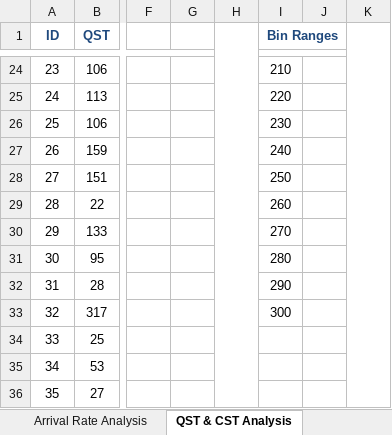
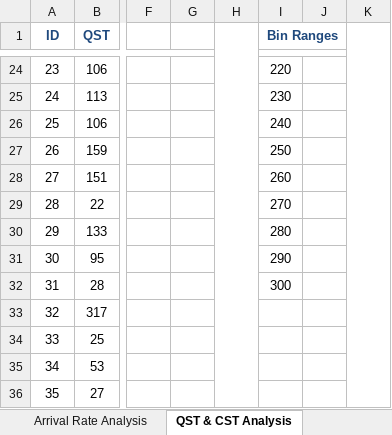
Before and after one commit to mshanoudy/CS1538-Project, an Excel workbook: data/RAW-DATA.xlsx, sheet QST & CST Analysis, drawn as a sheet; only a part is shown, gaps mark what is left out; values as stored, in another font and other column widths than the file's, no borders; charts and pictures not drawn; the diff covers the shown part only; the diff names each change by its address in the sheet, - before the commit and + after, or states it on an @@ line.

```diff
--- a/data/RAW-DATA.xlsx (sheet QST & CST Analysis)
+++ b/data/RAW-DATA.xlsx (sheet QST & CST Analysis)
-I24 (Bin Ranges): 210
+I24 (Bin Ranges): 220
-I25 (Bin Ranges): 220
+I25 (Bin Ranges): 230
-I26 (Bin Ranges): 230
+I26 (Bin Ranges): 240
-I27 (Bin Ranges): 240
+I27 (Bin Ranges): 250
-I28 (Bin Ranges): 250
+I28 (Bin Ranges): 260
-I29 (Bin Ranges): 260
+I29 (Bin Ranges): 270
-I30 (Bin Ranges): 270
+I30 (Bin Ranges): 280
-I31 (Bin Ranges): 280
+I31 (Bin Ranges): 290
-I32 (Bin Ranges): 290
+I32 (Bin Ranges): 300
-I33 (Bin Ranges): 300
+I33 (Bin Ranges): (empty)
```
Also changed, not shown: 32 edited cells elsewhere in this sheet, sheet Arrival Rate Analysis, charts or pictures.
